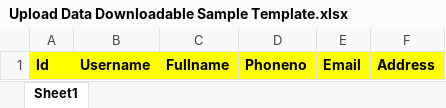
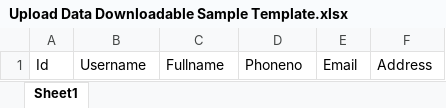
Before and after one commit to UlbertAO/AngularCodeHub, an Excel workbook: src/assets/files/Upload Data Downloadable Sample Template.xlsx, sheet Sheet1, drawn as a sheet; values as stored, in another font and other column widths than the file's, no borders; the diff names each change by its address in the sheet, - before the commit and + after, or states it on an @@ line.

```diff
--- a/src/assets/files/Upload Data Downloadable Sample Template.xlsx (sheet Sheet1)
+++ b/src/assets/files/Upload Data Downloadable Sample Template.xlsx (sheet Sheet1)
@@ A1:F1 fill: #FFFF00 → none, bold: on → off @@
```
Also changed, not shown: 1 other file.
